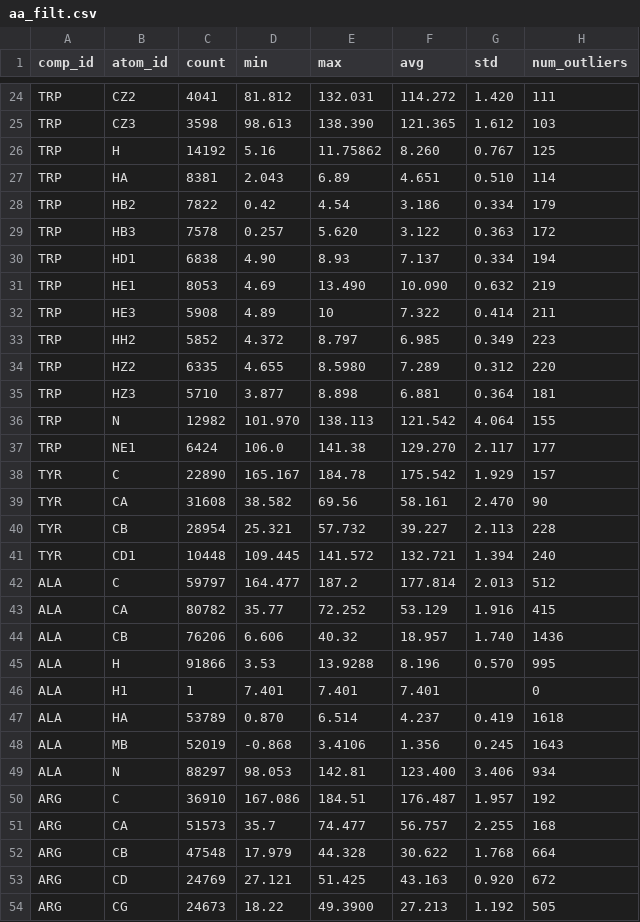
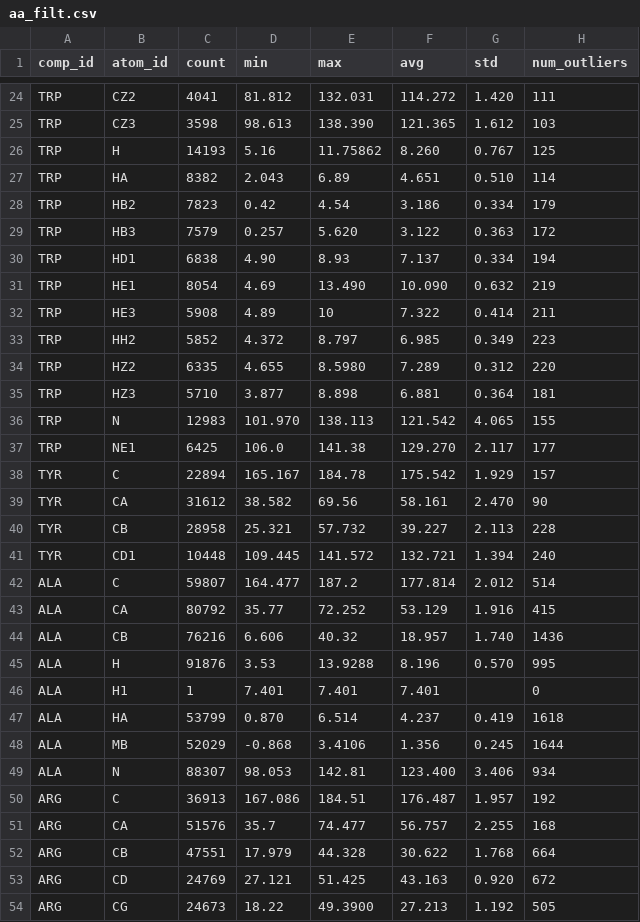
Before and after one commit to wwPDB/py-wwpdb_utils_nmr, a CSV file: wwpdb/utils/nmr/bmrb_cs_stat/aa_filt.csv, drawn as a sheet; only a part is shown, gaps mark what is left out; the diff covers the shown part only.

```diff
--- a/wwpdb/utils/nmr/bmrb_cs_stat/aa_filt.csv
+++ b/wwpdb/utils/nmr/bmrb_cs_stat/aa_filt.csv
@@ -25,8 +25,8 @@ TRP,CZ2,4041,81.812,132.031,114.272,1.420,111
 TRP,CZ3,3598,98.613,138.390,121.365,1.612,103
-TRP,H,14192,5.16,11.75862,8.260,0.767,125
-TRP,HA,8381,2.043,6.89,4.651,0.510,114
-TRP,HB2,7822,0.42,4.54,3.186,0.334,179
-TRP,HB3,7578,0.257,5.620,3.122,0.363,172
+TRP,H,14193,5.16,11.75862,8.260,0.767,125
+TRP,HA,8382,2.043,6.89,4.651,0.510,114
+TRP,HB2,7823,0.42,4.54,3.186,0.334,179
+TRP,HB3,7579,0.257,5.620,3.122,0.363,172
 TRP,HD1,6838,4.90,8.93,7.137,0.334,194
-TRP,HE1,8053,4.69,13.490,10.090,0.632,219
+TRP,HE1,8054,4.69,13.490,10.090,0.632,219
 TRP,HE3,5908,4.89,10,7.322,0.414,211
@@ -35,19 +35,19 @@ TRP,HZ2,6335,4.655,8.5980,7.289,0.312,220
 TRP,HZ3,5710,3.877,8.898,6.881,0.364,181
-TRP,N,12982,101.970,138.113,121.542,4.064,155
-TRP,NE1,6424,106.0,141.38,129.270,2.117,177
-TYR,C,22890,165.167,184.78,175.542,1.929,157
-TYR,CA,31608,38.582,69.56,58.161,2.470,90
-TYR,CB,28954,25.321,57.732,39.227,2.113,228
+TRP,N,12983,101.970,138.113,121.542,4.065,155
+TRP,NE1,6425,106.0,141.38,129.270,2.117,177
+TYR,C,22894,165.167,184.78,175.542,1.929,157
+TYR,CA,31612,38.582,69.56,58.161,2.470,90
+TYR,CB,28958,25.321,57.732,39.227,2.113,228
 TYR,CD1,10448,109.445,141.572,132.721,1.394,240
-ALA,C,59797,164.477,187.2,177.814,2.013,512
-ALA,CA,80782,35.77,72.252,53.129,1.916,415
-ALA,CB,76206,6.606,40.32,18.957,1.740,1436
-ALA,H,91866,3.53,13.9288,8.196,0.570,995
+ALA,C,59807,164.477,187.2,177.814,2.012,514
+ALA,CA,80792,35.77,72.252,53.129,1.916,415
+ALA,CB,76216,6.606,40.32,18.957,1.740,1436
+ALA,H,91876,3.53,13.9288,8.196,0.570,995
 ALA,H1,1,7.401,7.401,7.401,,0
-ALA,HA,53789,0.870,6.514,4.237,0.419,1618
-ALA,MB,52019,-0.868,3.4106,1.356,0.245,1643
-ALA,N,88297,98.053,142.81,123.400,3.406,934
-ARG,C,36910,167.086,184.51,176.487,1.957,192
-ARG,CA,51573,35.7,74.477,56.757,2.255,168
-ARG,CB,47548,17.979,44.328,30.622,1.768,664
+ALA,HA,53799,0.870,6.514,4.237,0.419,1618
+ALA,MB,52029,-0.868,3.4106,1.356,0.245,1644
+ALA,N,88307,98.053,142.81,123.400,3.406,934
+ARG,C,36913,167.086,184.51,176.487,1.957,192
+ARG,CA,51576,35.7,74.477,56.757,2.255,168
+ARG,CB,47551,17.979,44.328,30.622,1.768,664
 ARG,CD,24769,27.121,51.425,43.163,0.920,672
```
Also changed, not shown: 134 edited cells elsewhere in this file, wwpdb/utils/nmr/bmrb_cs_stat/aa_full.csv, wwpdb/utils/nmr/bmrb_cs_stat/dna_full.csv, 9 other files.
